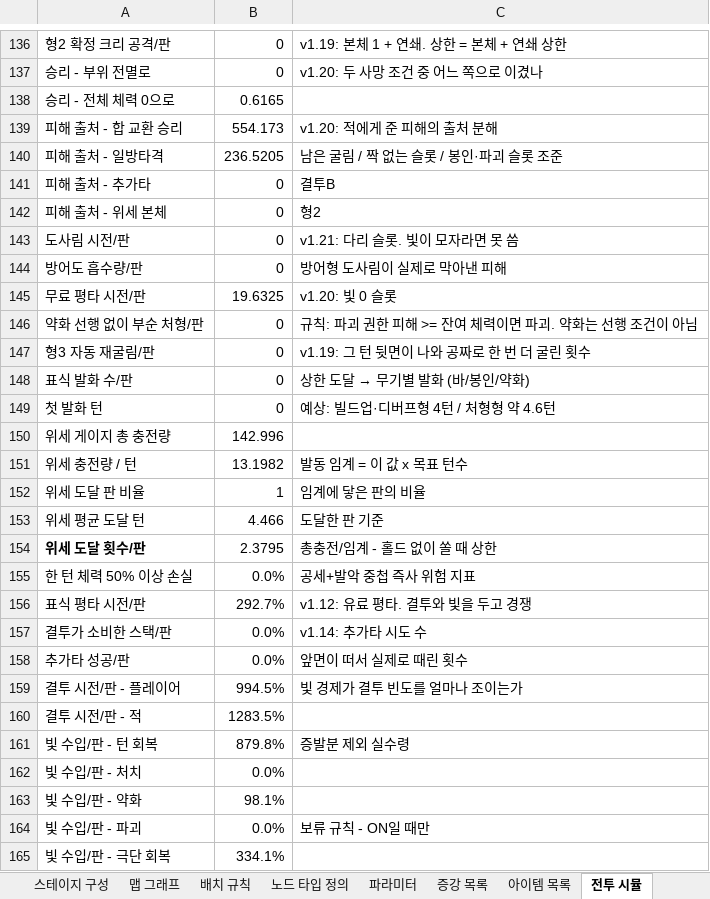
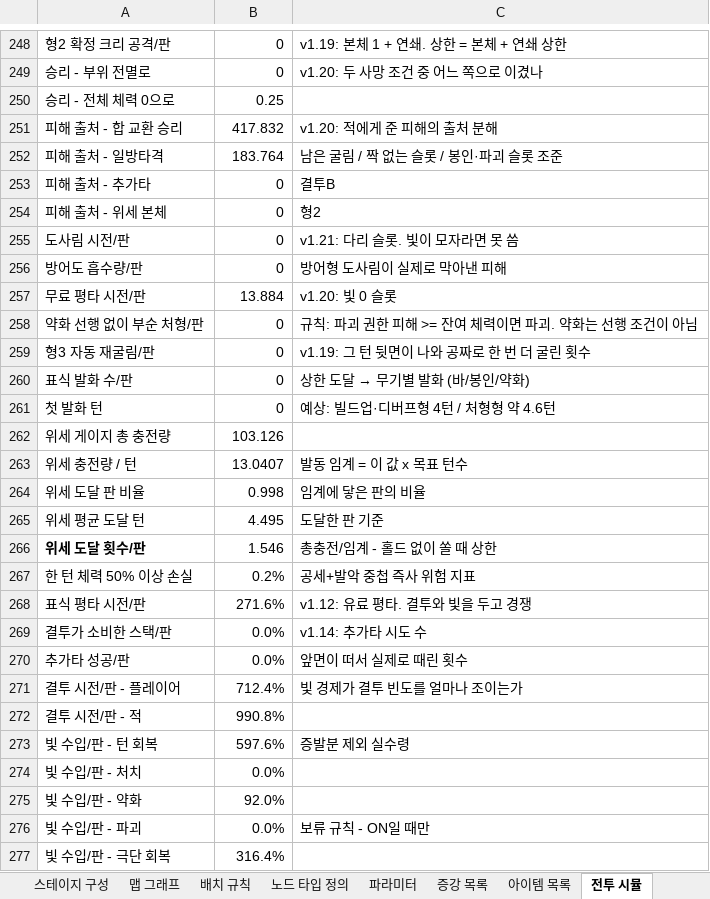
Before and after one commit to Omido-svg/Project-Abyss, an Excel workbook: Docs/스테이지 맵 기획_계산기.xlsm, sheet 전투 시뮬, drawn as a sheet; only a part is shown, gaps mark what is left out; values as stored, in another font and other column widths than the file's, no borders; charts and pictures not drawn; addresses are those after the commit; the diff covers the shown part only; the diff names each change by its address in the sheet, - before the commit and + after, or states it on an @@ line.

```diff
--- a/Docs/스테이지 맵 기획_계산기.xlsm (sheet 전투 시뮬)
+++ b/Docs/스테이지 맵 기획_계산기.xlsm (sheet 전투 시뮬)
-B250: 0.6165
+B250: 0.25
-B251: 554.173
+B251: 417.832
-B252: 236.5205
+B252: 183.764
-B257: 19.6325
+B257: 13.884
-B262: 142.996
+B262: 103.126
-B263: 13.1982
+B263: 13.0407
-B264: 1
+B264: 0.998
-B265: 4.466
+B265: 4.495
-B266: 2.3795
+B266: 1.546
-B267: 0.0%
+B267: 0.2%
-B268: 292.7%
+B268: 271.6%
-B271: 994.5%
+B271: 712.4%
-B272: 1283.5%
+B272: 990.8%
-B273: 879.8%
+B273: 597.6%
-B275: 98.1%
+B275: 92.0%
-B277: 334.1%
+B277: 316.4%
```
Also changed, not shown: 122 added rows and 59 edited cells elsewhere in this sheet, 3 other files.
